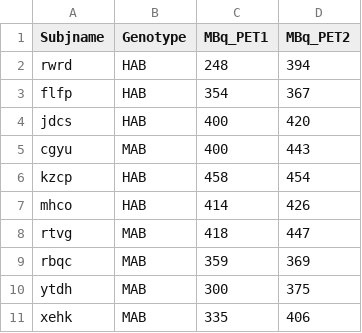
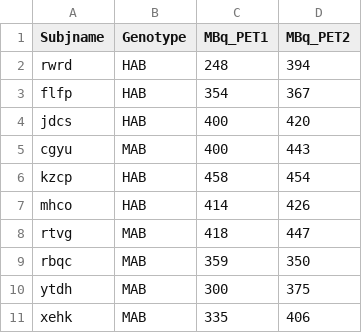
Before and after one commit to mathesong/kinfitr, a CSV file: data-raw/pbr28_demographics.csv, drawn as a sheet.

```diff
--- a/data-raw/pbr28_demographics.csv
+++ b/data-raw/pbr28_demographics.csv
@@ -8,3 +8,3 @@ mhco,HAB,414,426
 rtvg,MAB,418,447
-rbqc,MAB,359,369
+rbqc,MAB,359,350
 ytdh,MAB,300,375
```
Also changed, not shown: 5 other files.
